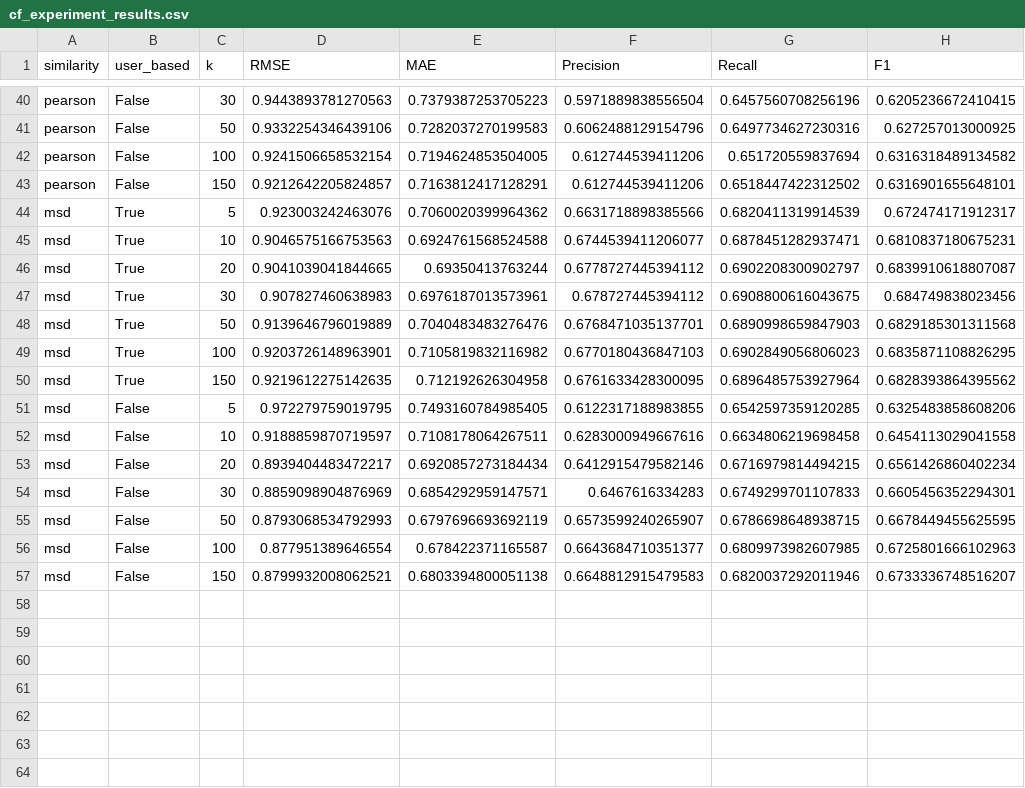
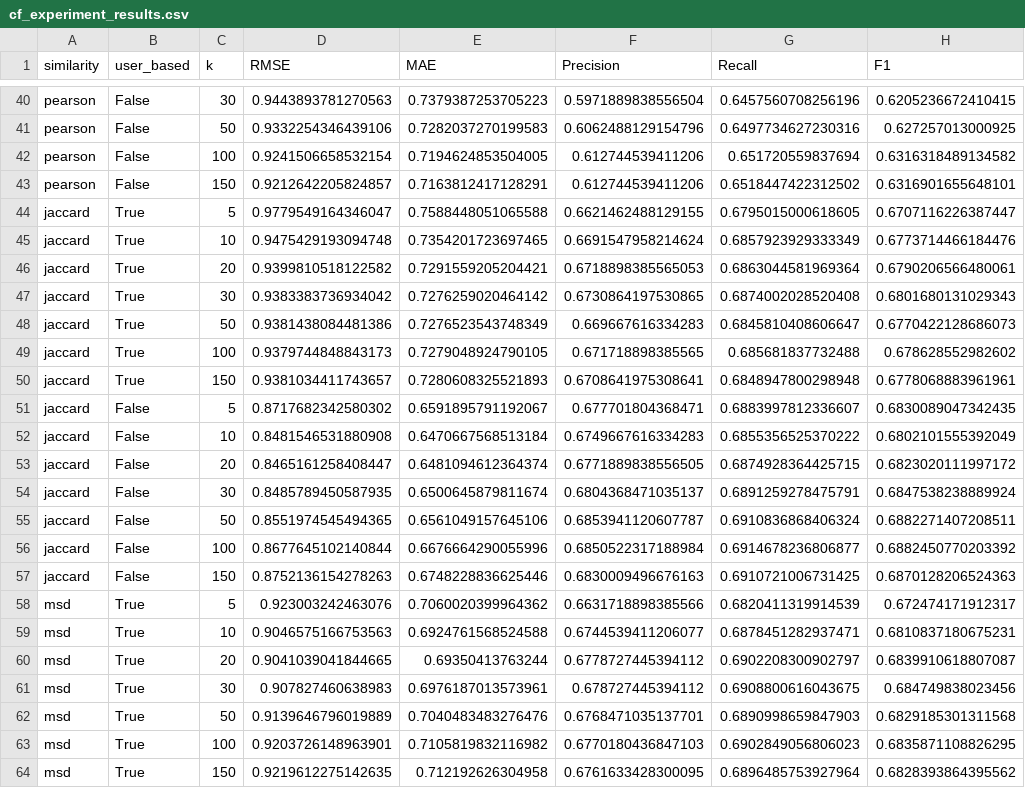
Before and after one commit to Victorschimmell/CollaborativeFiltering, a CSV file: results/cf_experiment_results.csv, drawn as a sheet; only a part is shown, gaps mark what is left out; the shorter side is filled out with more unchanged rows; the diff covers the shown part only.

```diff
--- a/results/cf_experiment_results.csv
+++ b/results/cf_experiment_results.csv
@@ -43,2 +43,16 @@ pearson,False,100,0.9241506658532154,0.7194624853504005,0.612744539411206,0.6517
 pearson,False,150,0.9212642205824857,0.7163812417128291,0.612744539411206,0.6518447422312502,0.6316901655648101
+jaccard,True,5,0.9779549164346047,0.7588448051065588,0.6621462488129155,0.6795015000618605,0.6707116226387447
+jaccard,True,10,0.9475429193094748,0.7354201723697465,0.6691547958214624,0.6857923929333349,0.6773714466184476
+jaccard,True,20,0.9399810518122582,0.7291559205204421,0.6718898385565053,0.6863044581969364,0.6790206566480061
+jaccard,True,30,0.9383383736934042,0.7276259020464142,0.6730864197530865,0.6874002028520408,0.6801680131029343
+jaccard,True,50,0.9381438084481386,0.7276523543748349,0.669667616334283,0.6845810408606647,0.6770422128686073
+jaccard,True,100,0.9379744848843173,0.7279048924790105,0.671718898385565,0.685681837732488,0.678628552982602
+jaccard,True,150,0.9381034411743657,0.7280608325521893,0.6708641975308641,0.6848947800298948,0.6778068883961961
+jaccard,False,5,0.8717682342580302,0.6591895791192067,0.677701804368471,0.6883997812336607,0.6830089047342435
+jaccard,False,10,0.8481546531880908,0.6470667568513184,0.6749667616334283,0.6855356525370222,0.6802101555392049
+jaccard,False,20,0.8465161258408447,0.6481094612364374,0.6771889838556505,0.6874928364425715,0.6823020111997172
+jaccard,False,30,0.8485789450587935,0.6500645879811674,0.6804368471035137,0.6891259278475791,0.6847538238889924
+jaccard,False,50,0.8551974545494365,0.6561049157645106,0.6853941120607787,0.6910836868406324,0.6882271407208511
+jaccard,False,100,0.8677645102140844,0.6676664290055996,0.6850522317188984,0.6914678236806877,0.6882450770203392
+jaccard,False,150,0.8752136154278263,0.6748228836625446,0.6830009496676163,0.6910721006731425,0.6870128206524363
 msd,True,5,0.923003242463076,0.7060020399964362,0.6631718898385566,0.6820411319914539,0.672474171912317
```
Also changed, not shown: 70 edited cells elsewhere in this file, results/cf_sparcity_experiment_results.csv, 1 other file.
